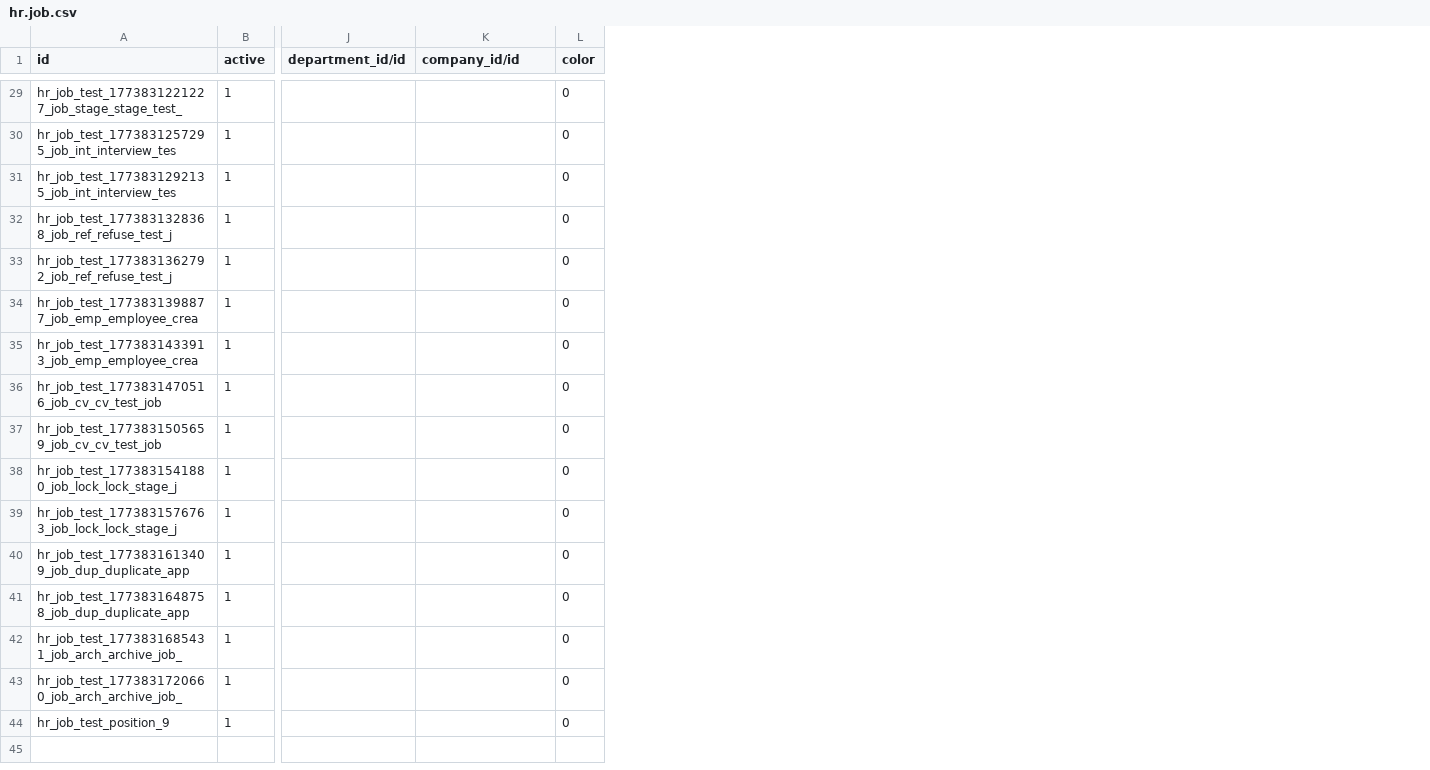
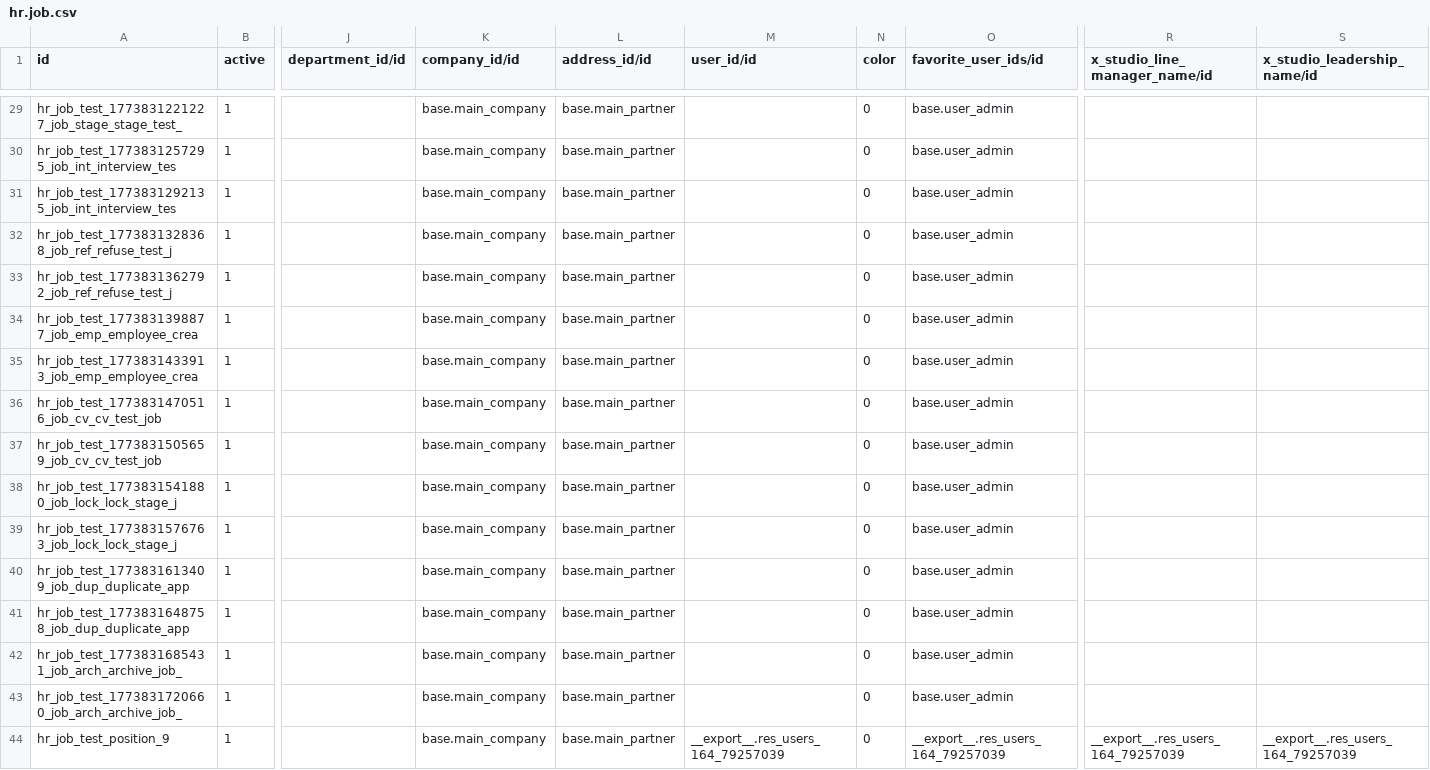
Before and after one commit to sanjayaWjinasena/Jinasena_MasterData_HR, a CSV file: data/hr.job.csv, drawn as a sheet; only a part is shown, gaps mark what is left out; the diff covers the shown part only; the diff names each change by its address in the sheet, - before the commit and + after, or states it on an @@ line.

Commit message:
Allow M2O refs to core modules (base.USD, base.main_company, product.*, etc.)

```diff
--- a/data/hr.job.csv
+++ b/data/hr.job.csv
+column L (address_id/id), rows 29-44: all base.main_partner
+column M (user_id/id), row 44: __export__.res_users_164_79257039
+column O (favorite_user_ids/id), rows 29-44: base.user_admin | base.user_admin | base.user_admin | base.user_admin | base.user_admin | base.user_admin | base.user_admin | base.user_admin | base.user_admin | base.user_admin | base.user_admin | base.user_admin | base.user_admin | base.user_admin | base.user_admin | __export__.res_users_164_79257039
+column R (x_studio_line_manager_name/id), row 44: __export__.res_users_164_79257039
+column S (x_studio_leadership_name/id), row 44: __export__.res_users_164_79257039
-K29:K44 (company_id/id): (empty)
+K29:K44 (company_id/id): base.main_company
```
Also changed, not shown: 18 edited cells elsewhere in this file, data/hr.contract.csv.
